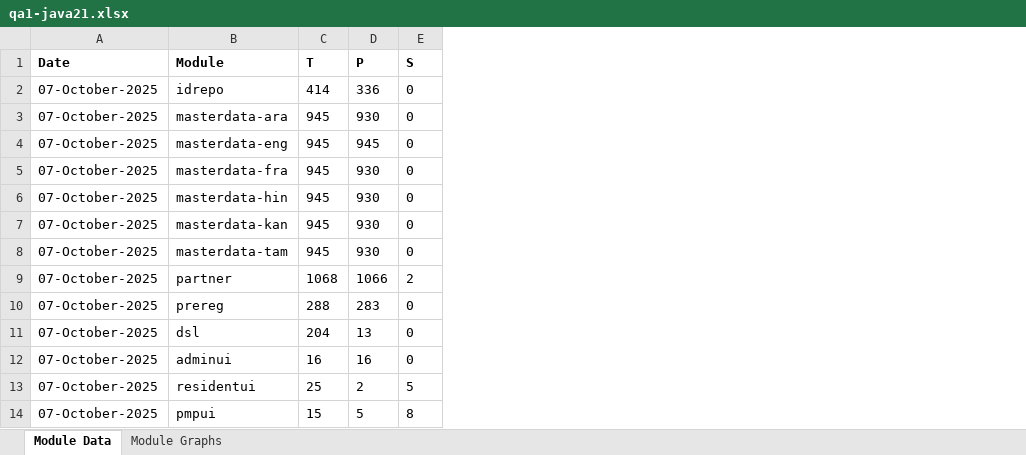
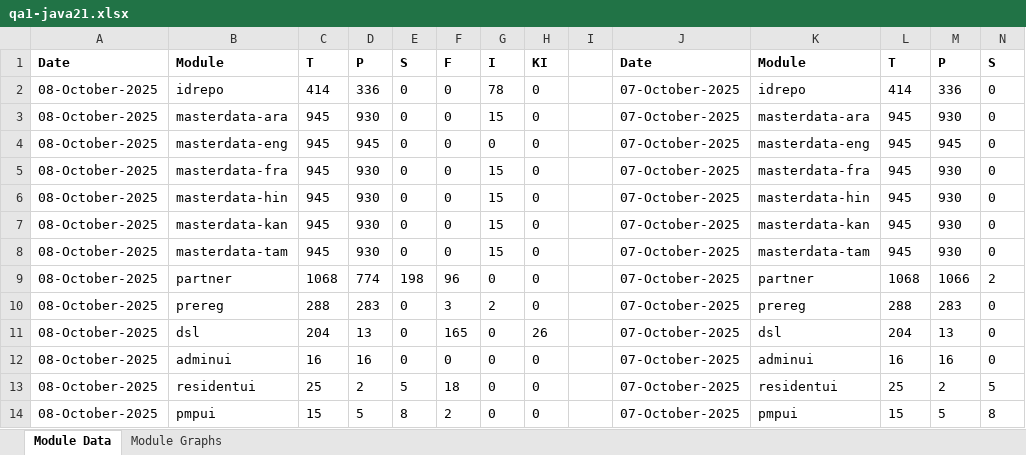
Before and after one commit to mosip/test-management, an Excel workbook: minio-report-tracker/xlxs/qa1-java21.xlsx, sheet Module Data, drawn as a sheet; only a part is shown; values as stored, in another font and other column widths than the file's, no borders; the diff names each change by its address in the sheet, - before the commit and + after, or states it on an @@ line.

```diff
--- a/minio-report-tracker/xlxs/qa1-java21.xlsx (sheet Module Data)
+++ b/minio-report-tracker/xlxs/qa1-java21.xlsx (sheet Module Data)
+column A, rows 1-14: Date | 08-October-2025 | 08-October-2025 | 08-October-2025 | 08-October-2025 | 08-October-2025 | 08-October-2025 | 08-October-2025 | 08-October-2025 | 08-October-2025 | 08-October-2025 | 08-October-2025 | 08-October-2025 | 08-October-2025
+column B, rows 1-14: Module | idrepo | masterdata-ara | masterdata-eng | masterdata-fra | masterdata-hin | masterdata-kan | masterdata-tam | partner | prereg | dsl | adminui | residentui | pmpui
+column C, rows 1-14: T | 414 | 945 | 945 | 945 | 945 | 945 | 945 | 1068 | 288 | 204 | 16 | 25 | 15
+column D, rows 1-14: P | 336 | 930 | 945 | 930 | 930 | 930 | 930 | 774 | 283 | 13 | 16 | 2 | 5
+column E, rows 1-14: S | 0 | 0 | 0 | 0 | 0 | 0 | 0 | 198 | 0 | 0 | 0 | 5 | 8
+column F, rows 1-14: F | 0 | 0 | 0 | 0 | 0 | 0 | 0 | 96 | 3 | 165 | 0 | 18 | 2
+column G, rows 1-14: I | 78 | 15 | 0 | 15 | 15 | 15 | 15 | 0 | 2 | 0 | 0 | 0 | 0
+column H, rows 1-14: KI | 0 | 0 | 0 | 0 | 0 | 0 | 0 | 0 | 0 | 26 | 0 | 0 | 0
+column I, empty
```
Also changed, not shown: charts or pictures, minio-report-tracker/xlxs/cellbox21.xlsx, minio-report-tracker/xlxs/collab.xlsx, 17 other files.
